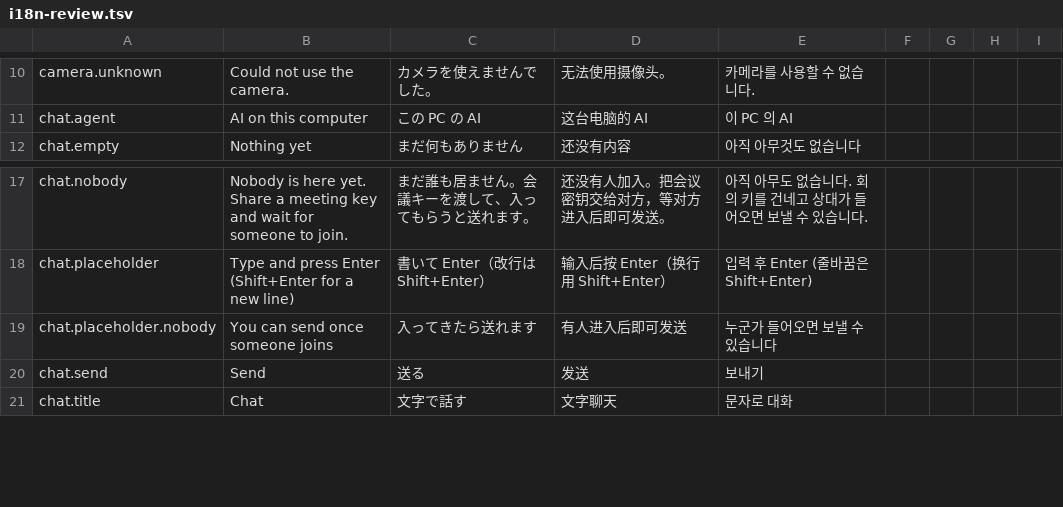
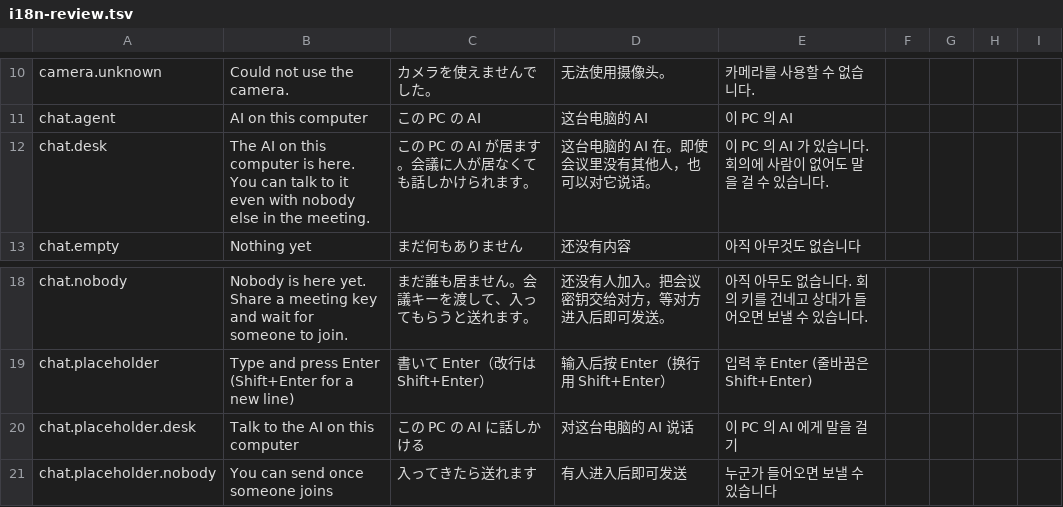
Before and after one commit to meta-taro/warifu, a TSV file: docs/i18n-review.tsv, drawn as a sheet; only a part is shown, gaps mark what is left out; the shorter side is filled out with more unchanged rows; the diff names each change by its address in the sheet, - before the commit and + after, or states it on an @@ line.

```diff
--- a/docs/i18n-review.tsv
+++ b/docs/i18n-review.tsv
+row 12: chat.desk | The AI on this computer is here. You can talk to it even with nobody else in the meeting. | この PC の AI が居ます。会議に人が居なくても話しかけられます。 | 这台电脑的 AI 在。即使会议里没有其他人，也可以对它说话。 | 이 PC 의 AI 가 있습니다. 회의에 사람이 없어도 말을 걸 수 있습니다.
+row 20: chat.placeholder.desk | Talk to the AI on this computer | この PC の AI に話しかける | 对这台电脑的 AI 说话 | 이 PC 의 AI 에게 말을 걸기
```
Also changed, not shown: 13 other files.
